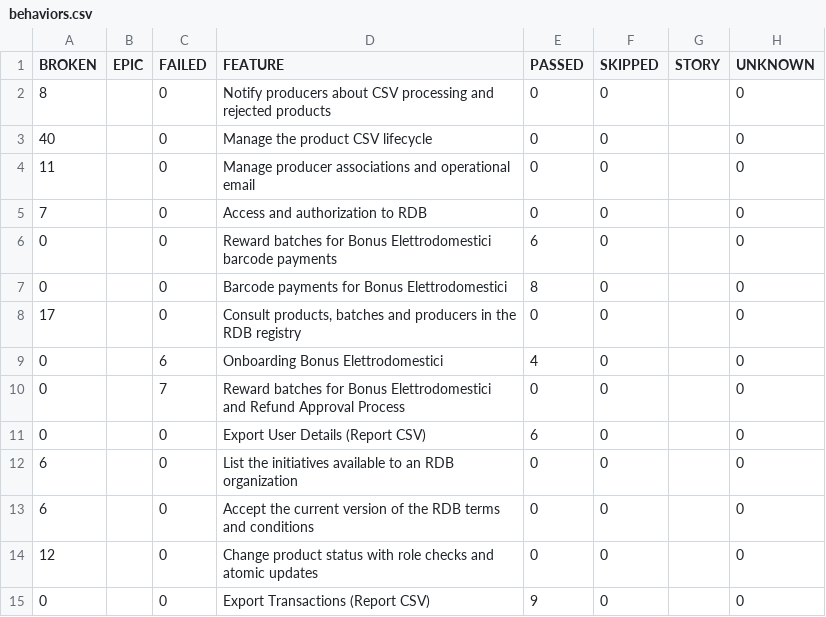
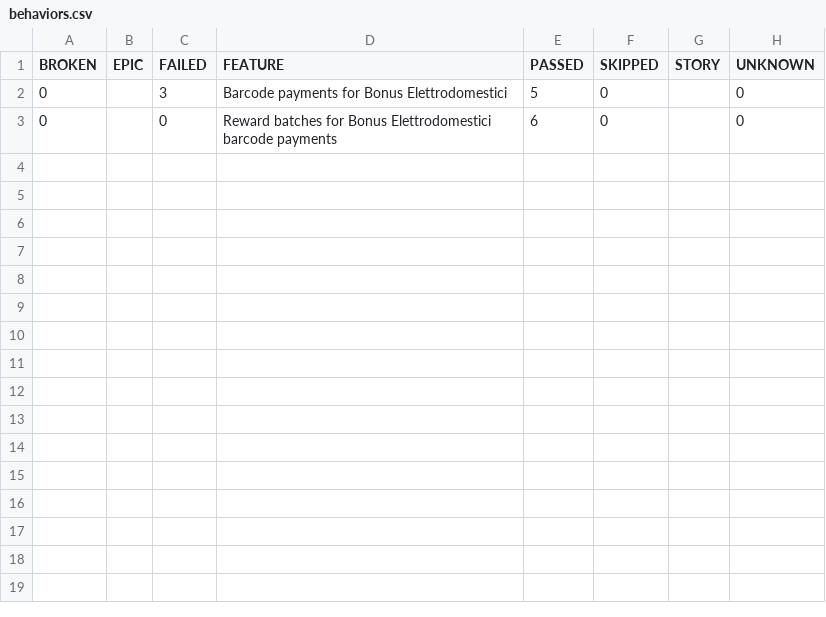
Before and after one commit to pagopa/idpay-functional-testing, a CSV file: bdd/data/behaviors.csv, drawn as a sheet; removed rows and columns are numbered as before the commit, all else as after; the diff names each change by its address in the sheet, - before the commit and + after, or states it on an @@ line.

```diff
--- a/bdd/data/behaviors.csv
+++ b/bdd/data/behaviors.csv
-row 2: 8 |  | 0 | Notify producers about CSV processing and rejected products | 0 | 0 |  | 0
-row 3: 40 |  | 0 | Manage the product CSV lifecycle | 0 | 0 |  | 0
-row 4: 11 |  | 0 | Manage producer associations and operational email | 0 | 0 |  | 0
-row 5: 7 |  | 0 | Access and authorization to RDB | 0 | 0 |  | 0
+row 2: 0 |  | 3 | Barcode payments for Bonus Elettrodomestici | 5 | 0 |  | 0
-row 7: 0 |  | 0 | Barcode payments for Bonus Elettrodomestici | 8 | 0 |  | 0
-row 8: 17 |  | 0 | Consult products, batches and producers in the RDB registry | 0 | 0 |  | 0
-row 9: 0 |  | 6 | Onboarding Bonus Elettrodomestici | 4 | 0 |  | 0
-row 10: 0 |  | 7 | Reward batches for Bonus Elettrodomestici and Refund Approval Process | 0 | 0 |  | 0
-row 11: 0 |  | 0 | Export User Details (Report CSV) | 6 | 0 |  | 0
-row 12: 6 |  | 0 | List the initiatives available to an RDB organization | 0 | 0 |  | 0
-row 13: 6 |  | 0 | Accept the current version of the RDB terms and conditions | 0 | 0 |  | 0
-row 14: 12 |  | 0 | Change product status with role checks and atomic updates | 0 | 0 |  | 0
-row 15: 0 |  | 0 | Export Transactions (Report CSV) | 9 | 0 |  | 0
```
Also changed, not shown: 46 other files.
